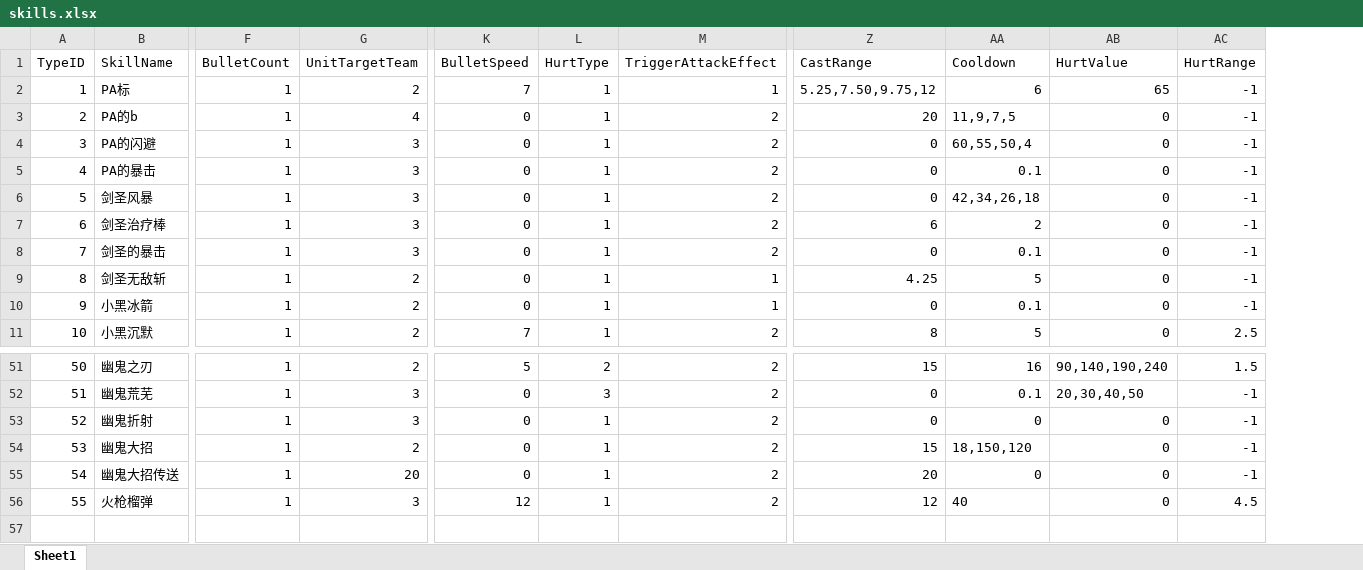
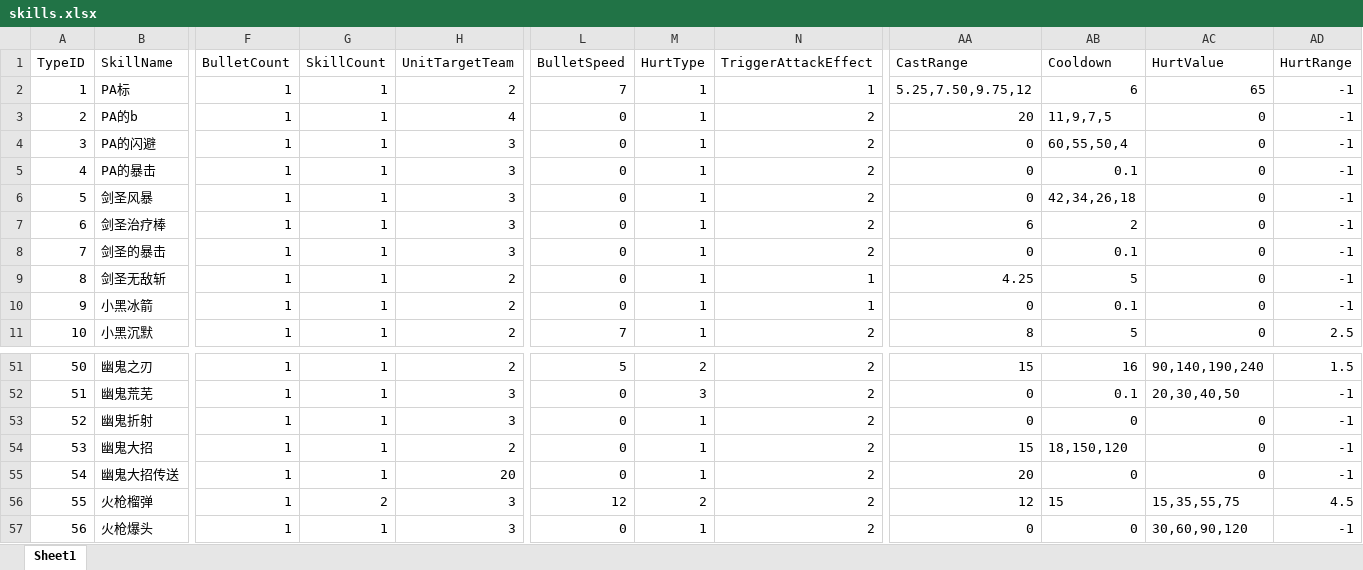
Before and after one commit to lvshiling/dotanet, an Excel workbook: bin/conf/skills.xlsx, sheet Sheet1, drawn as a sheet; only a part is shown, gaps mark what is left out; values as stored, in another font and other column widths than the file's, no borders; addresses are those after the commit; rows hold the shown columns only; the diff names each change by its address in the sheet, - before the commit and + after, or states it on an @@ line.

```diff
--- a/bin/conf/skills.xlsx (sheet Sheet1)
+++ b/bin/conf/skills.xlsx (sheet Sheet1)
+column G (SkillCount), rows 2-11: all 1; rows 51-56: 1 | 1 | 1 | 1 | 1 | 2
-M56 (HurtType): 1
+M56 (HurtType): 2
-AB56 (Cooldown): 40
+AB56 (Cooldown): 15
-AC56 (HurtValue): 0
+AC56 (HurtValue): 15,35,55,75
+row 57: 56 | 火枪爆头 | 1 | 1 | 3 | 0 | 1 | 2 | 0 | 0 | 30,60,90,120 | -1
```
Also changed, not shown: bin/conf/buff.xlsx, bin/conf/units.xlsx, 6 other files.
